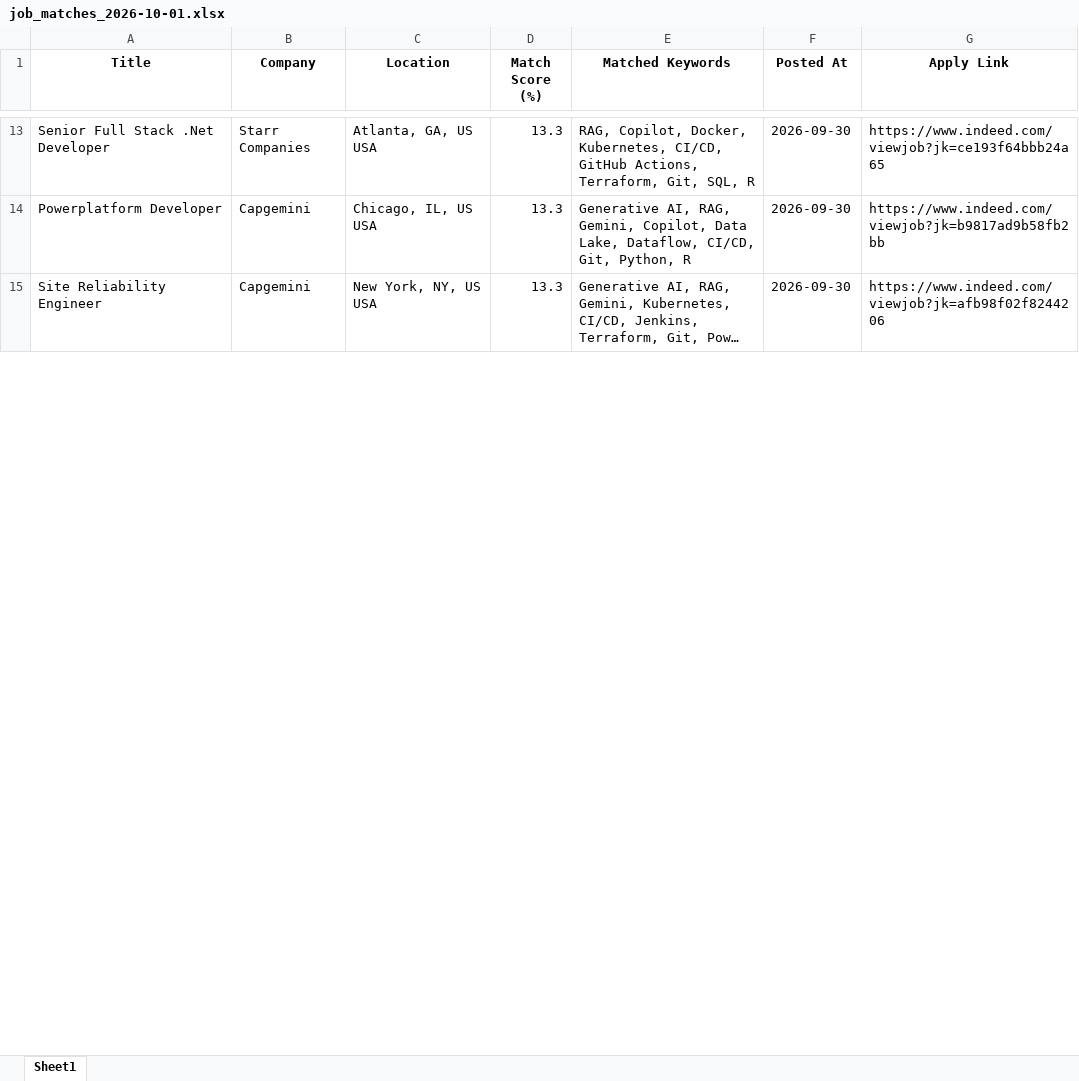
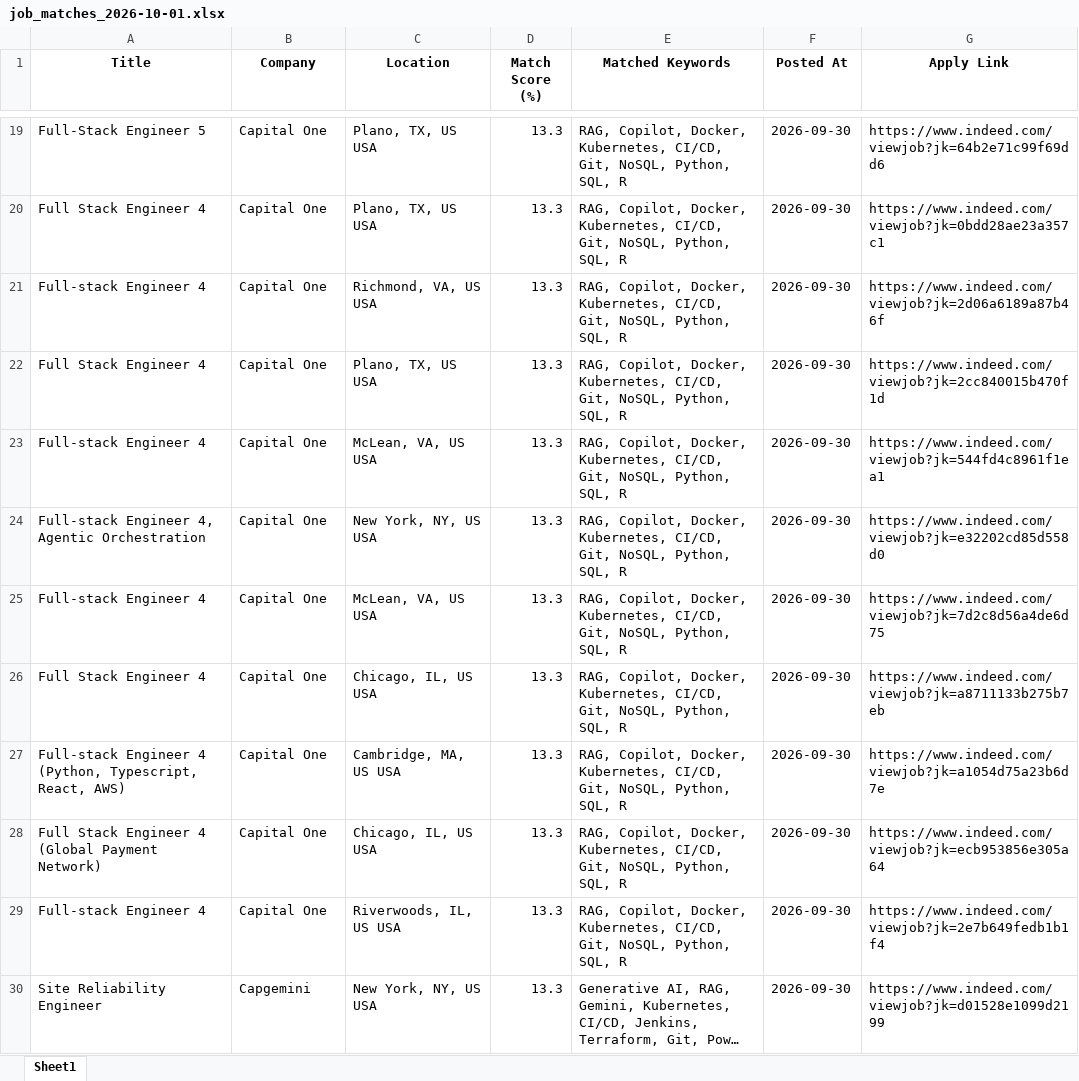
Before and after one commit to ssriramteja/Indeed_job_scrapper_ai, an Excel workbook: daily_matches/job_matches_2026-10-01.xlsx, sheet Sheet1, drawn as a sheet; only a part is shown, gaps mark what is left out; long unchanged cells end in …; values as stored, in another font and other column widths than the file's, no borders; addresses are those after the commit; the diff covers the shown part only; the diff names each change by its address in the sheet, - before the commit and + after, or states it on an @@ line.

```diff
--- a/daily_matches/job_matches_2026-10-01.xlsx (sheet Sheet1)
+++ b/daily_matches/job_matches_2026-10-01.xlsx (sheet Sheet1)
-A19 (Title): Senior Full Stack .Net Developer
+A19 (Title): Full-Stack Engineer 5
-B19 (Company): Starr Companies
+B19 (Company): Capital One
-C19 (Location): Atlanta, GA, US USA
+C19 (Location): Plano, TX, US USA
-E19 (Matched Keywords): …Kubernetes, CI/CD, GitHub Actions, Terraform, Git, SQL, R
+E19 (Matched Keywords): …Kubernetes, CI/CD, Git, NoSQL, Python, SQL, R
-G19 (Apply Link): https://www.indeed.com/viewjob?jk=ce193f64bbb24a65
+G19 (Apply Link): https://www.indeed.com/viewjob?jk=64b2e71c99f69dd6
+row 20: Full Stack Engineer 4 | Capital One | Plano, TX, US USA | 13.3 | RAG, Copilot, Docker, Kubernetes, CI/CD, Git, NoSQL, Python, SQL, R | 2026-09-30 | https://www.indeed.com/viewjob?jk=0bdd28ae23a357c1
+row 21: Full-stack Engineer 4 | Capital One | Richmond, VA, US USA | 13.3 | RAG, Copilot, Docker, Kubernetes, CI/CD, Git, NoSQL, Python, SQL, R | 2026-09-30 | https://www.indeed.com/viewjob?jk=2d06a6189a87b46f
+row 22: Full Stack Engineer 4 | Capital One | Plano, TX, US USA | 13.3 | RAG, Copilot, Docker, Kubernetes, CI/CD, Git, NoSQL, Python, SQL, R | 2026-09-30 | https://www.indeed.com/viewjob?jk=2cc840015b470f1d
+row 23: Full-stack Engineer 4 | Capital One | McLean, VA, US USA | 13.3 | RAG, Copilot, Docker, Kubernetes, CI/CD, Git, NoSQL, Python, SQL, R | 2026-09-30 | https://www.indeed.com/viewjob?jk=544fd4c8961f1ea1
+row 24: Full-stack Engineer 4, Agentic Orchestration | Capital One | New York, NY, US USA | 13.3 | RAG, Copilot, Docker, Kubernetes, CI/CD, Git, NoSQL, Python, SQL, R | 2026-09-30 | https://www.indeed.com/viewjob?jk=e32202cd85d558d0
+row 25: Full-stack Engineer 4 | Capital One | McLean, VA, US USA | 13.3 | RAG, Copilot, Docker, Kubernetes, CI/CD, Git, NoSQL, Python, SQL, R | 2026-09-30 | https://www.indeed.com/viewjob?jk=7d2c8d56a4de6d75
-A26 (Title): Powerplatform Developer
+A26 (Title): Full Stack Engineer 4
-B26 (Company): Capgemini
+B26 (Company): Capital One
-E26 (Matched Keywords): Generative AI, RAG, Gemini, Copilot, Data Lake, Dataflow, CI/CD, Git, Python, R
+E26 (Matched Keywords): RAG, Copilot, Docker, Kubernetes, CI/CD, Git, NoSQL, Python, SQL, R
-G26 (Apply Link): https://www.indeed.com/viewjob?jk=b9817ad9b58fb2bb
+G26 (Apply Link): https://www.indeed.com/viewjob?jk=a8711133b275b7eb
+row 27: Full-stack Engineer 4 (Python, Typescript, React, AWS) | Capital One | Cambridge, MA, US USA | 13.3 | RAG, Copilot, Docker, Kubernetes, CI/CD, Git, NoSQL, Python, SQL, R | 2026-09-30 | https://www.indeed.com/viewjob?jk=a1054d75a23b6d7e
+row 28: Full Stack Engineer 4 (Global Payment Network) | Capital One | Chicago, IL, US USA | 13.3 | RAG, Copilot, Docker, Kubernetes, CI/CD, Git, NoSQL, Python, SQL, R | 2026-09-30 | https://www.indeed.com/viewjob?jk=ecb953856e305a64
+row 29: Full-stack Engineer 4 | Capital One | Riverwoods, IL, US USA | 13.3 | RAG, Copilot, Docker, Kubernetes, CI/CD, Git, NoSQL, Python, SQL, R | 2026-09-30 | https://www.indeed.com/viewjob?jk=2e7b649fedb1b1f4
-G30 (Apply Link): https://www.indeed.com/viewjob?jk=afb98f02f8244206
+G30 (Apply Link): https://www.indeed.com/viewjob?jk=d01528e1099d2199
```
Also changed, not shown: 26 added rows, 44 removed rows and 27 edited cells elsewhere in this sheet, 4 other files.
